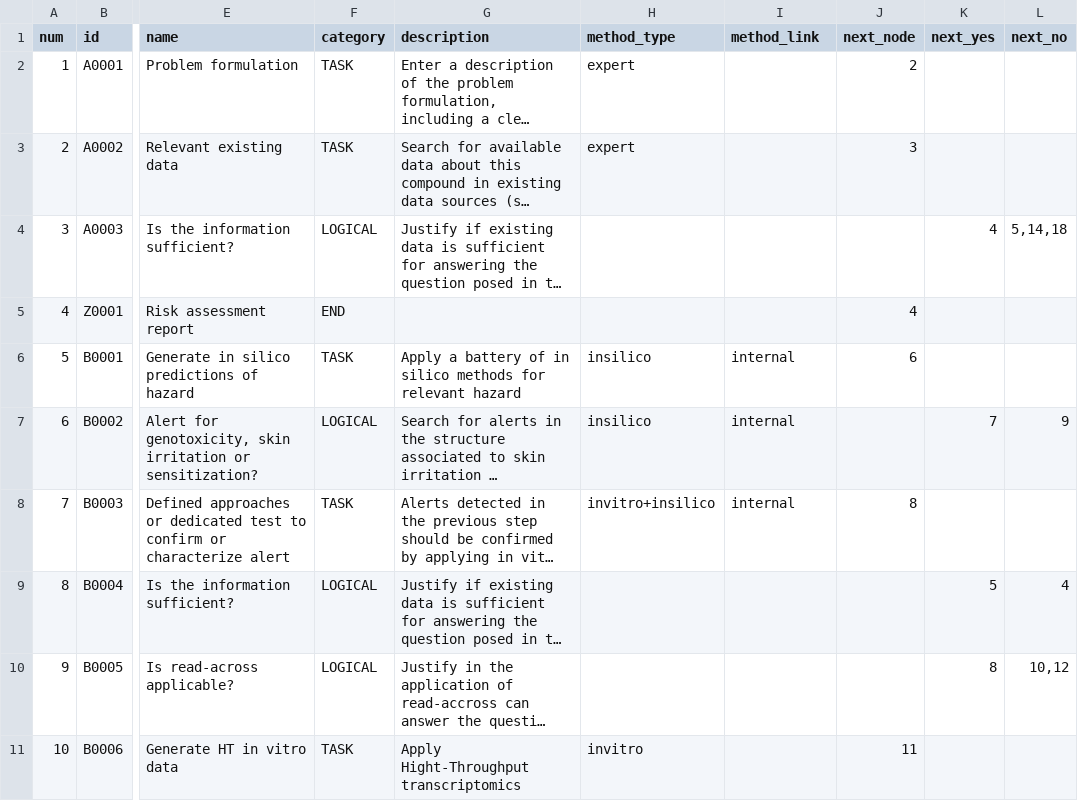
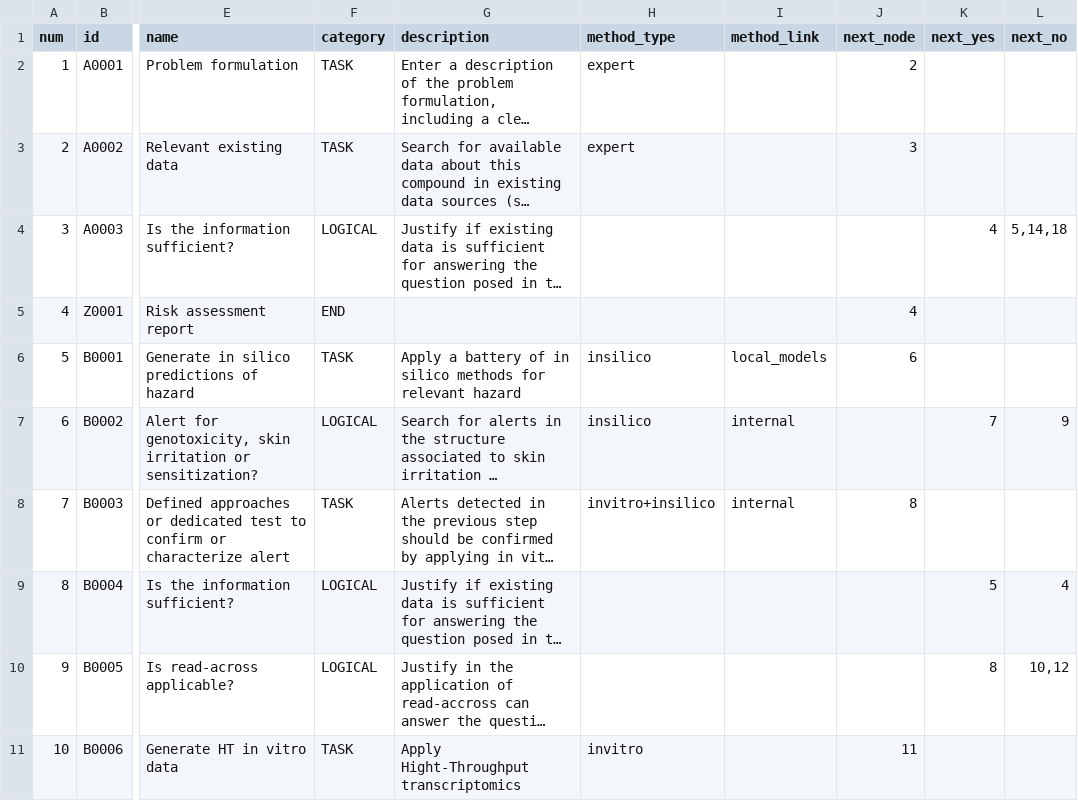
Before and after one commit to phi-grib/namastox, a CSV file: namastox/default/workflow.csv, drawn as a sheet; only a part is shown, gaps mark what is left out; long unchanged cells end in …; the diff names each change by its address in the sheet, - before the commit and + after, or states it on an @@ line.

Commit message:
move from value to values[]

```diff
--- a/namastox/default/workflow.csv
+++ b/namastox/default/workflow.csv
-I6 (method_link): internal
+I6 (method_link): local_models
```
Also changed, not shown: 3 other files.
